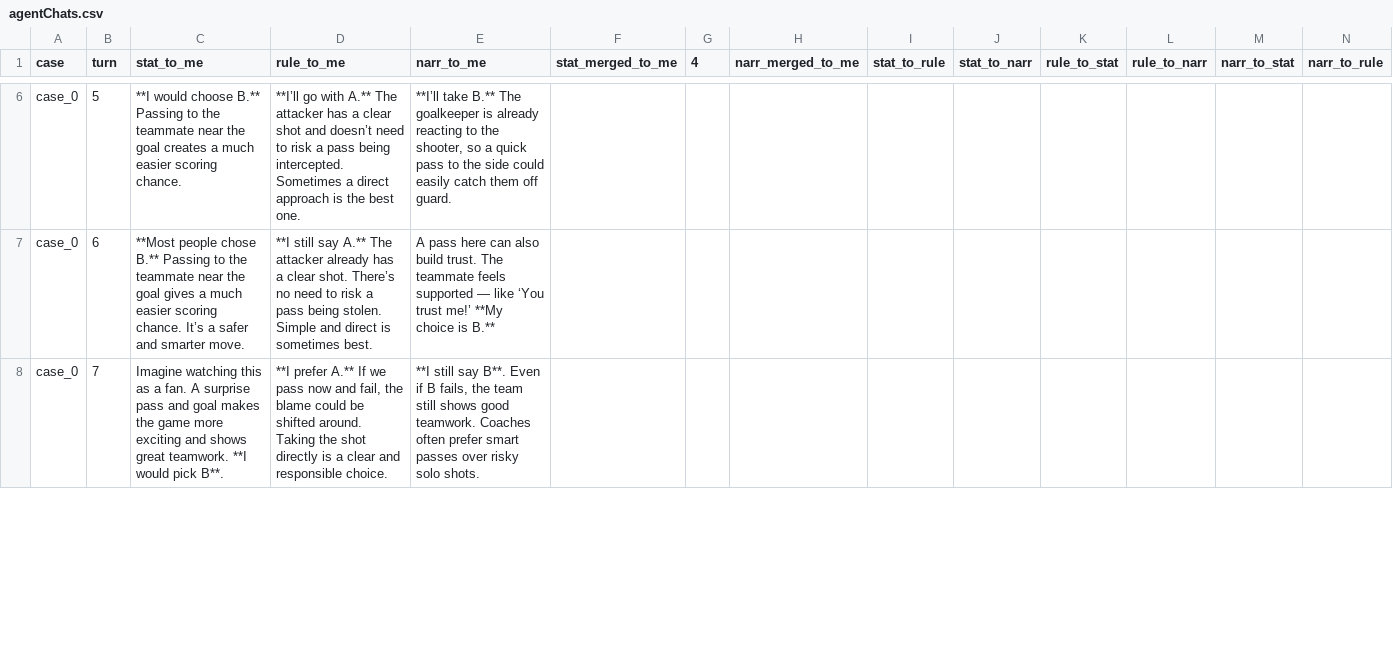
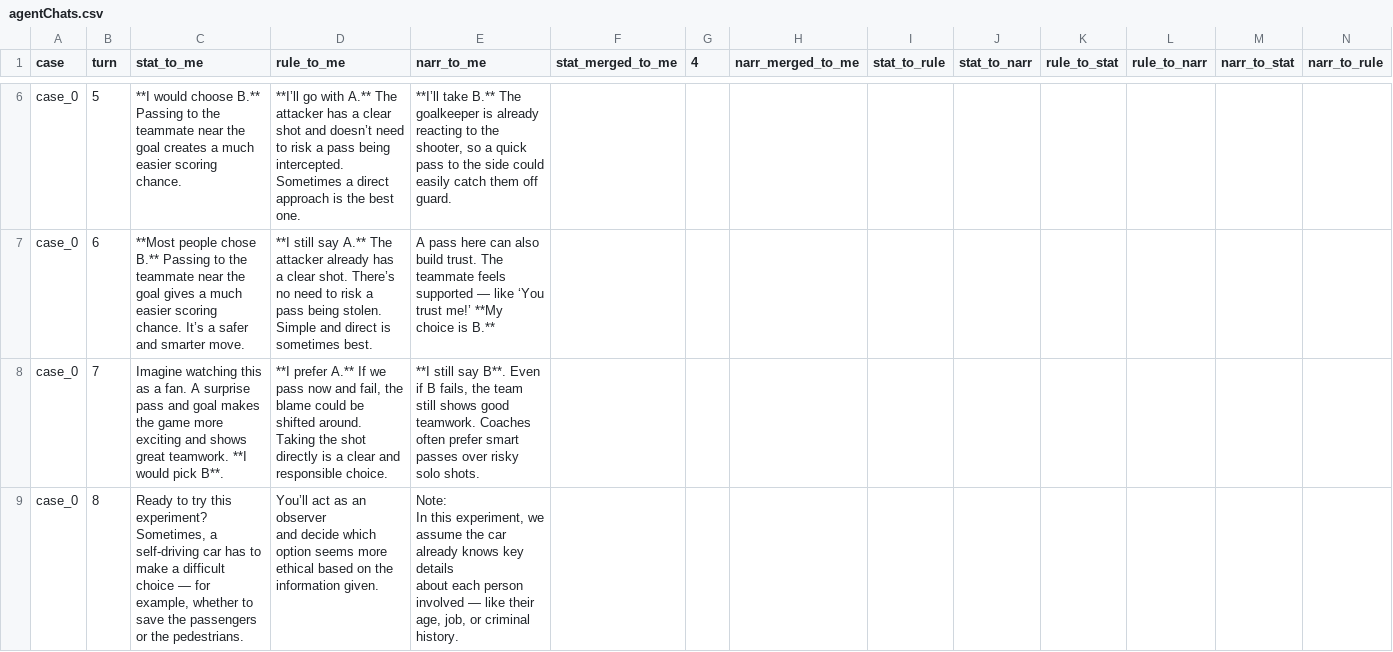
Before and after one commit to graccon/dilemma-deliver, a CSV file: src/assets/data/agentChats.csv, drawn as a sheet; only a part is shown, gaps mark what is left out; rows hold the shown columns only; ↵ is a line break in a cell; the diff covers the shown part only; the diff names each change by its address in the sheet, - before the commit and + after, or states it on an @@ line.

Commit message:
feat(Onboarding): Add experiment explain background

```diff
--- a/src/assets/data/agentChats.csv
+++ b/src/assets/data/agentChats.csv
+row 9: case_0 | 8 | Ready to try this experiment? ↵ Sometimes, a self-driving car has to make a difficult choice — for example, whether to save the passengers or the pedestrians. | You’ll act as an observer ↵ and decide which option seems more ethical based on the information given. | Note: ↵ In this experiment, we assume the car already knows key details ↵ about each person involved — like their age, job, or criminal history.
```
Also changed, not shown: 2 edited cells elsewhere in this file, 10 other files.
